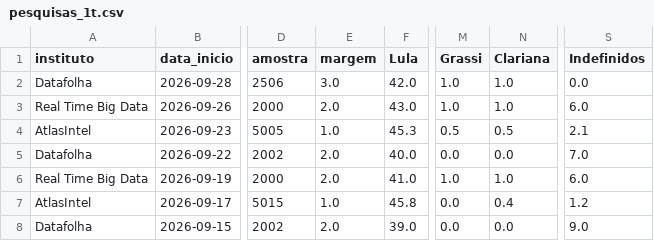
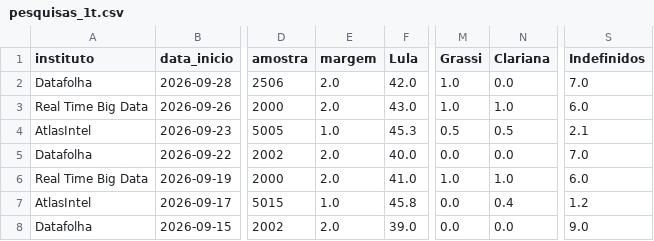
Before and after one commit to Ulyssesbebem/eleicoes2026, a CSV file: pesquisas_1t.csv, drawn as a sheet; only a part is shown, gaps mark what is left out; the diff names each change by its address in the sheet, - before the commit and + after, or states it on an @@ line.

```diff
--- a/pesquisas_1t.csv
+++ b/pesquisas_1t.csv
-E2 (margem): 3.0
+E2 (margem): 2.0
-N2 (Clariana): 1.0
+N2 (Clariana): 0.0
-S2 (Indefinidos): 0.0
+S2 (Indefinidos): 7.0
```
Also changed, not shown: pesquisas_2t.csv, 1 other file.
